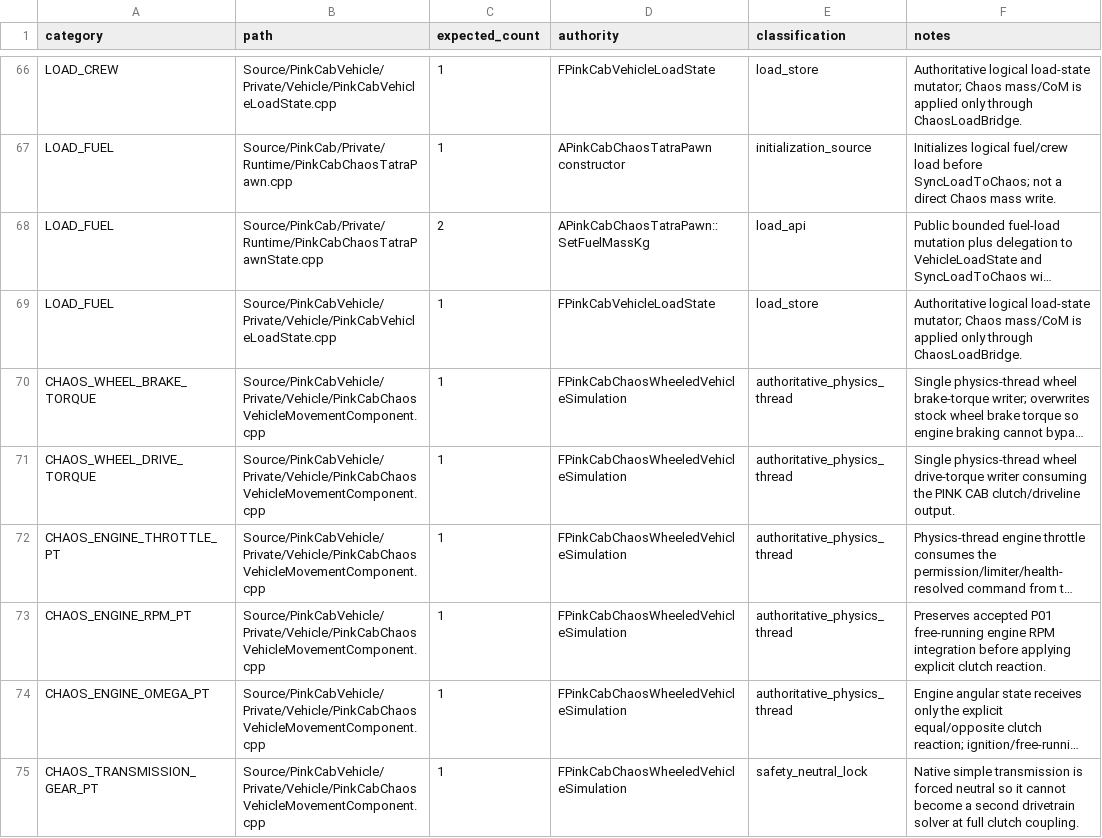
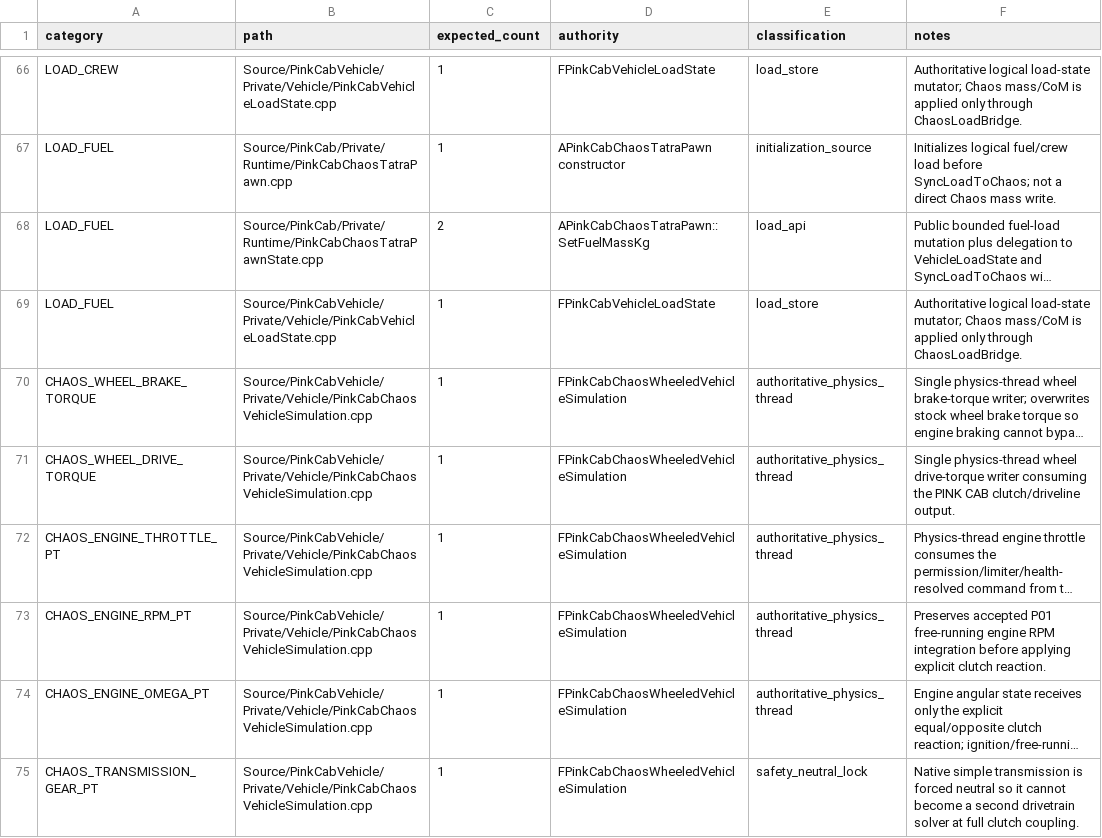
Before and after one commit to CheshirskyCat63/PINK-CAB, a CSV file: docs/vehicle_physics/STATE_WRITER_INVENTORY.csv, drawn as a sheet; only a part is shown, gaps mark what is left out; long unchanged cells end in …; the diff names each change by its address in the sheet, - before the commit and + after, or states it on an @@ line.

Commit message:
refactor(CD-648): isolate physics-thread driveline simulation

```diff
--- a/docs/vehicle_physics/STATE_WRITER_INVENTORY.csv
+++ b/docs/vehicle_physics/STATE_WRITER_INVENTORY.csv
-B70:B75 (path): Source/PinkCabVehicle/Private/Vehicle/PinkCabChaosVehicleMovementComponent.cpp
+B70:B75 (path): Source/PinkCabVehicle/Private/Vehicle/PinkCabChaosVehicleSimulation.cpp
```
Also changed, not shown: 6 other files.
